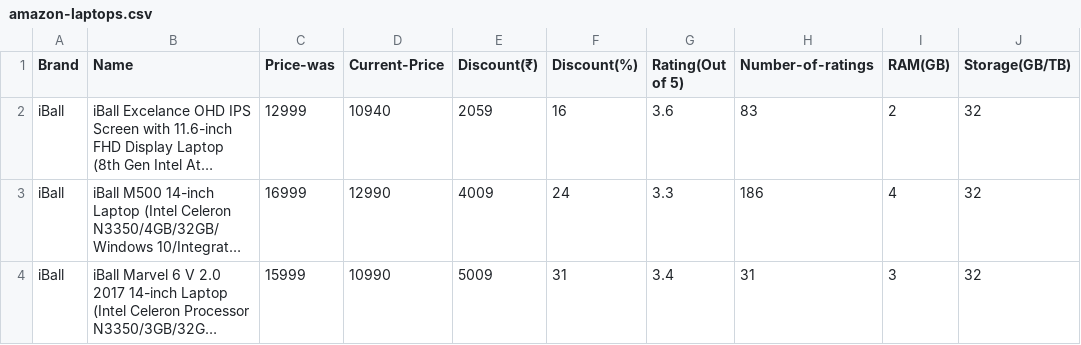
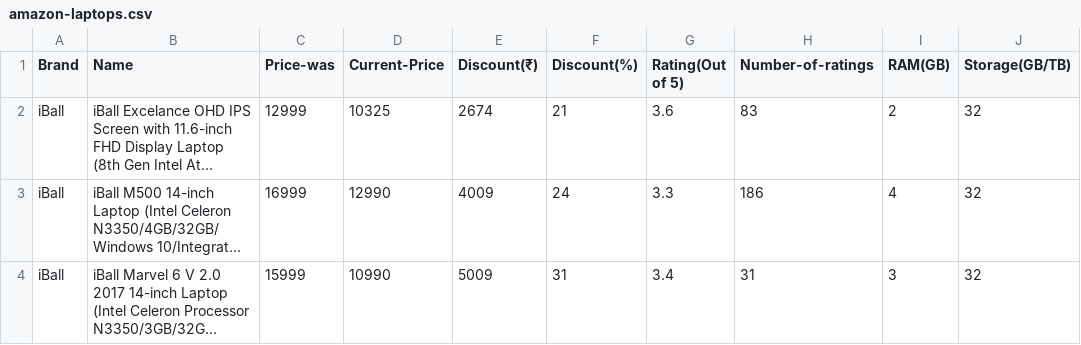
Before and after one commit to VipinindKumar/Web-scraping-price, a CSV file: data/amazon-laptops.csv, drawn as a sheet; only a part is shown; long unchanged cells end in …; the diff names each change by its address in the sheet, - before the commit and + after, or states it on an @@ line.

```diff
--- a/data/amazon-laptops.csv
+++ b/data/amazon-laptops.csv
-D2 (Current-Price): 10940
+D2 (Current-Price): 10325
-E2 (Discount(₹)): 2059
+E2 (Discount(₹)): 2674
-F2 (Discount(%)): 16
+F2 (Discount(%)): 21
```
Also changed, not shown: data/flipkart-laptops.csv, 1 other file.
